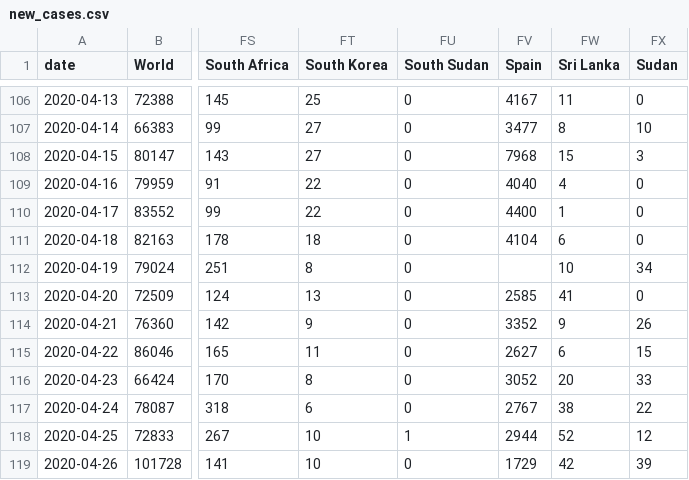
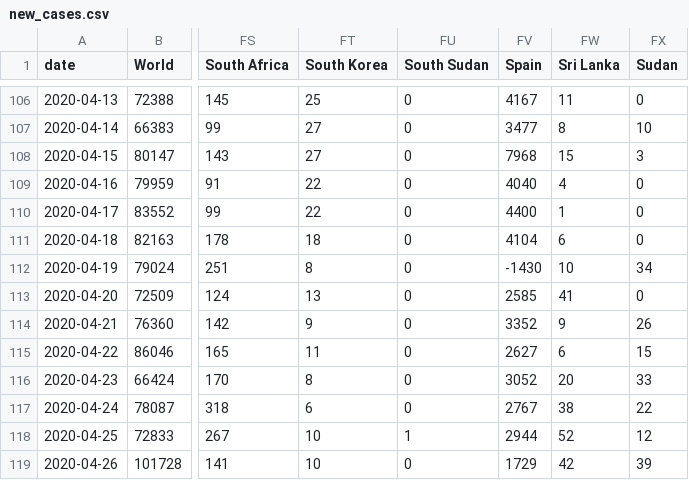
Before and after one commit to dk5ee/coronadata, a CSV file: ecdc/new_cases.csv, drawn as a sheet; only a part is shown, gaps mark what is left out; the diff names each change by its address in the sheet, - before the commit and + after, or states it on an @@ line.

```diff
--- a/ecdc/new_cases.csv
+++ b/ecdc/new_cases.csv
-FV112 (Spain): (empty)
+FV112 (Spain): -1430
```
Also changed, not shown: ecdc/full_data.csv, ecdc/total_cases.csv.
